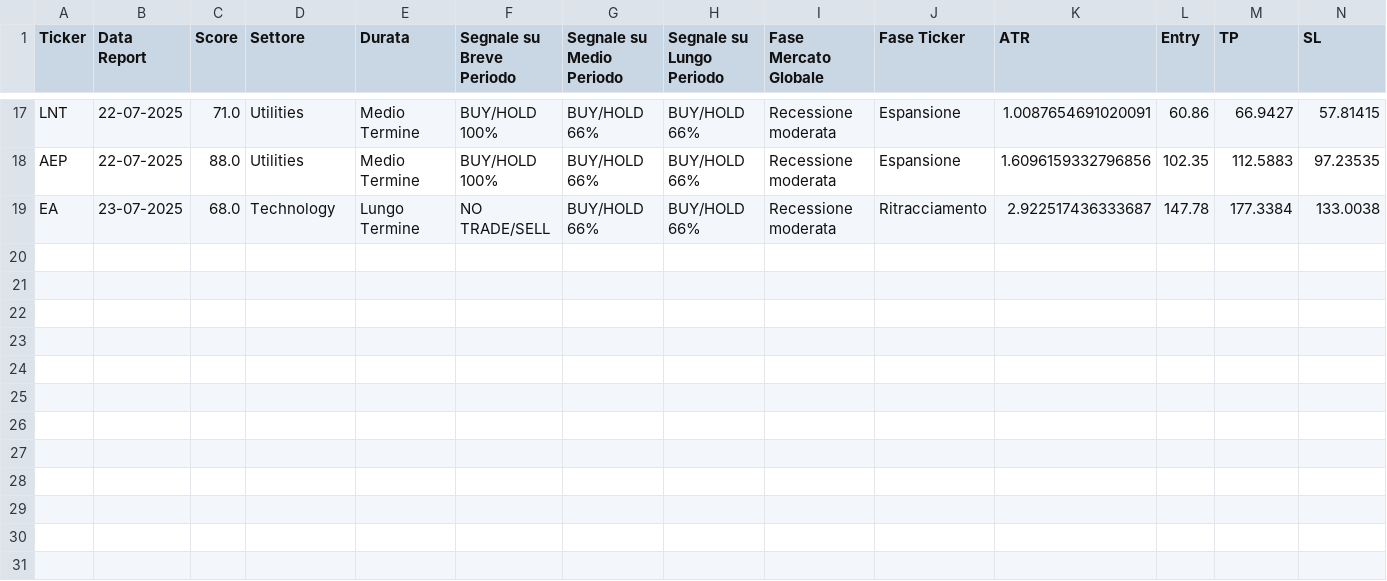
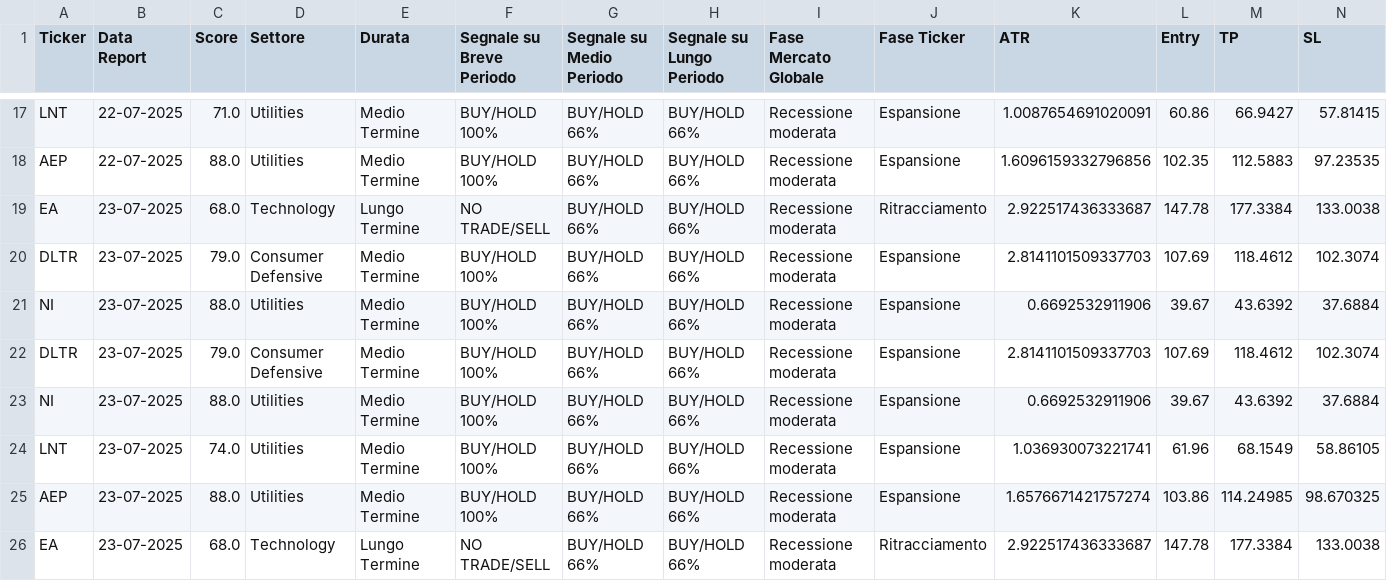
Before and after one commit to MassimoTedesco88/AutoFinanceReport, a CSV file: ReportHTMLFinali/ElencoReportBestTrade.csv, drawn as a sheet; only a part is shown, gaps mark what is left out.

```diff
--- a/ReportHTMLFinali/ElencoReportBestTrade.csv
+++ b/ReportHTMLFinali/ElencoReportBestTrade.csv
@@ -19 +19,8 @@ AEP,22-07-2025,88.0,Utilities,Medio Termine,BUY/HOLD 100%,BUY/HOLD 66%,BUY/HOLD
 EA,23-07-2025,68.0,Technology,Lungo Termine,NO TRADE/SELL,BUY/HOLD 66%,BUY/HOLD 66%,Recessione moderata,Ritracciamento,2.922517436333687,147.78,177.3384,133.0038
+DLTR,23-07-2025,79.0,Consumer Defensive,Medio Termine,BUY/HOLD 100%,BUY/HOLD 66%,BUY/HOLD 66%,Recessione moderata,Espansione,2.8141101509337703,107.69,118.4612,102.3074
+NI,23-07-2025,88.0,Utilities,Medio Termine,BUY/HOLD 100%,BUY/HOLD 66%,BUY/HOLD 66%,Recessione moderata,Espansione,0.6692532911906,39.67,43.6392,37.6884
+DLTR,23-07-2025,79.0,Consumer Defensive,Medio Termine,BUY/HOLD 100%,BUY/HOLD 66%,BUY/HOLD 66%,Recessione moderata,Espansione,2.8141101509337703,107.69,118.4612,102.3074
+NI,23-07-2025,88.0,Utilities,Medio Termine,BUY/HOLD 100%,BUY/HOLD 66%,BUY/HOLD 66%,Recessione moderata,Espansione,0.6692532911906,39.67,43.6392,37.6884
+LNT,23-07-2025,74.0,Utilities,Medio Termine,BUY/HOLD 100%,BUY/HOLD 66%,BUY/HOLD 66%,Recessione moderata,Espansione,1.036930073221741,61.96,68.1549,58.86105
+AEP,23-07-2025,88.0,Utilities,Medio Termine,BUY/HOLD 100%,BUY/HOLD 66%,BUY/HOLD 66%,Recessione moderata,Espansione,1.6576671421757274,103.86,114.24985,98.670325
+EA,23-07-2025,68.0,Technology,Lungo Termine,NO TRADE/SELL,BUY/HOLD 66%,BUY/HOLD 66%,Recessione moderata,Ritracciamento,2.922517436333687,147.78,177.3384,133.0038
```
Also changed, not shown: ReportHTMLFinali/ElencoReportAnalizzati.csv, ReportHTMLFinali/ElencoReportBUYSELLTrade.csv, 11 other files.
